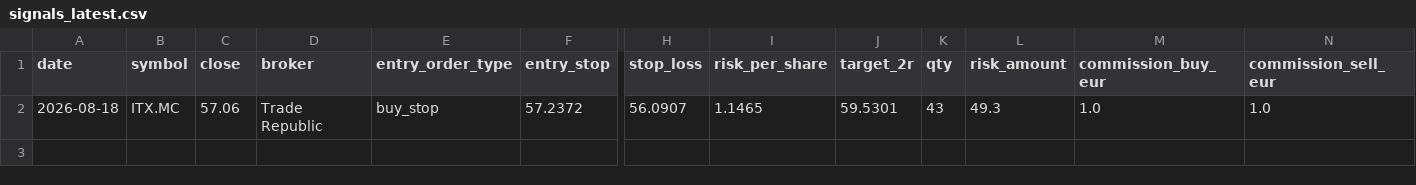
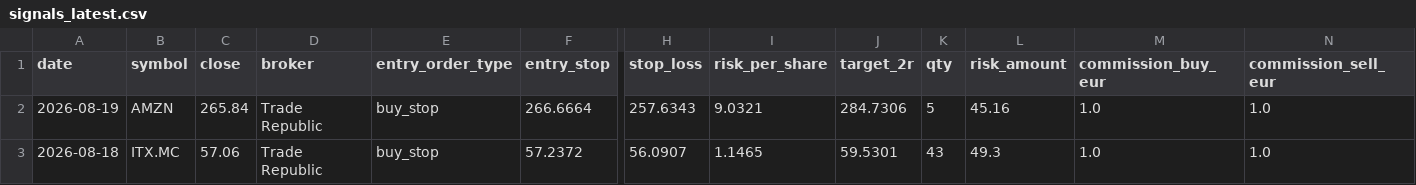
Before and after one commit to xarliev/trading-strategy-dashboard, a CSV file: data/processed/signals_latest.csv, drawn as a sheet; only a part is shown, gaps mark what is left out; rows hold the shown columns only; the diff names each change by its address in the sheet, - before the commit and + after, or states it on an @@ line.

```diff
--- a/data/processed/signals_latest.csv
+++ b/data/processed/signals_latest.csv
+row 2: 2026-08-19 | AMZN | 265.84 | Trade Republic | buy_stop | 266.6664 | 257.6343 | 9.0321 | 284.7306 | 5 | 45.16 | 1.0 | 1.0
```
Also changed, not shown: data/processed/scan_diagnostics_latest.csv, data/processed/trading_journal.csv, 7 other files.
